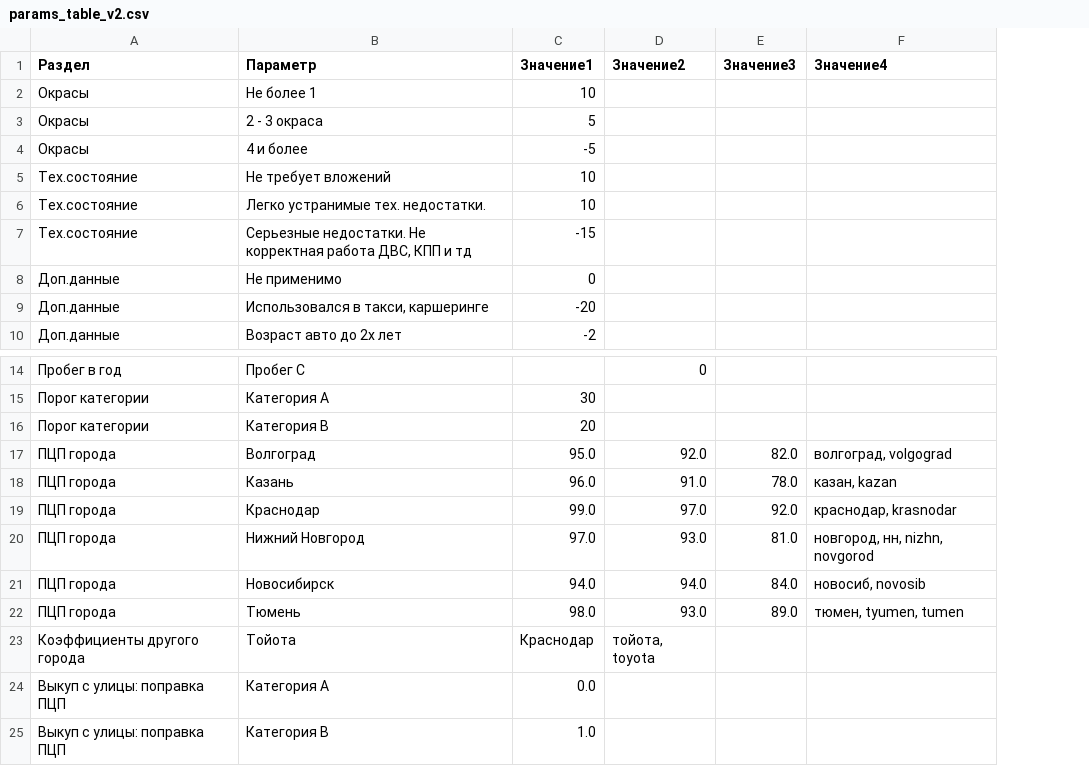
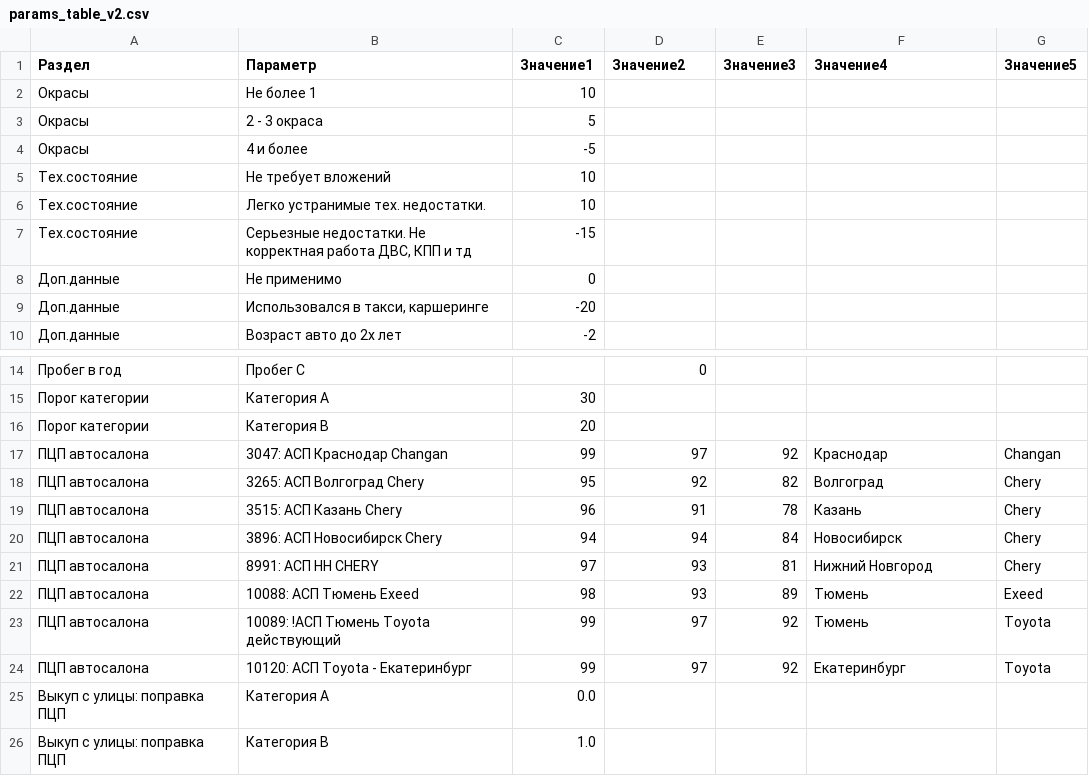
Before and after one commit to rzaliev-rin/Aliev, a CSV file: params_table_v2.csv, drawn as a sheet; only a part is shown, gaps mark what is left out; removed rows and columns are numbered as before the commit, all else as after; the diff names each change by its address in the sheet, - before the commit and + after, or states it on an @@ line.

```diff
--- a/params_table_v2.csv
+++ b/params_table_v2.csv
+column G (Значение5), empty
-row 17: ПЦП города | Волгоград | 95.0 | 92.0 | 82.0 | волгоград, volgograd
-row 18: ПЦП города | Казань | 96.0 | 91.0 | 78.0 | казан, kazan
-row 19: ПЦП города | Краснодар | 99.0 | 97.0 | 92.0 | краснодар, krasnodar
-row 20: ПЦП города | Нижний Новгород | 97.0 | 93.0 | 81.0 | новгород, нн, nizhn, novgorod
-row 21: ПЦП города | Новосибирск | 94.0 | 94.0 | 84.0 | новосиб, novosib
-row 22: ПЦП города | Тюмень | 98.0 | 93.0 | 89.0 | тюмен, tyumen, tumen
-row 23: Коэффициенты другого города | Тойота | Краснодар | тойота, toyota
+row 17: ПЦП автосалона | 3047: АСП Краснодар Changan | 99 | 97 | 92 | Краснодар | Changan
+row 18: ПЦП автосалона | 3265: АСП Волгоград Chery | 95 | 92 | 82 | Волгоград | Chery
+row 19: ПЦП автосалона | 3515: АСП Казань Chery | 96 | 91 | 78 | Казань | Chery
+row 20: ПЦП автосалона | 3896: АСП Новосибирск Chery | 94 | 94 | 84 | Новосибирск | Chery
+row 21: ПЦП автосалона | 8991: АСП НН CHERY | 97 | 93 | 81 | Нижний Новгород | Chery
+row 22: ПЦП автосалона | 10088: АСП Тюмень Exeed | 98 | 93 | 89 | Тюмень | Exeed
+row 23: ПЦП автосалона | 10089: !АСП Тюмень Toyota действующий | 99 | 97 | 92 | Тюмень | Toyota
+row 24: ПЦП автосалона | 10120: АСП Toyota - Екатеринбург | 99 | 97 | 92 | Екатеринбург | Toyota
```
Also changed, not shown: 7 other files.
